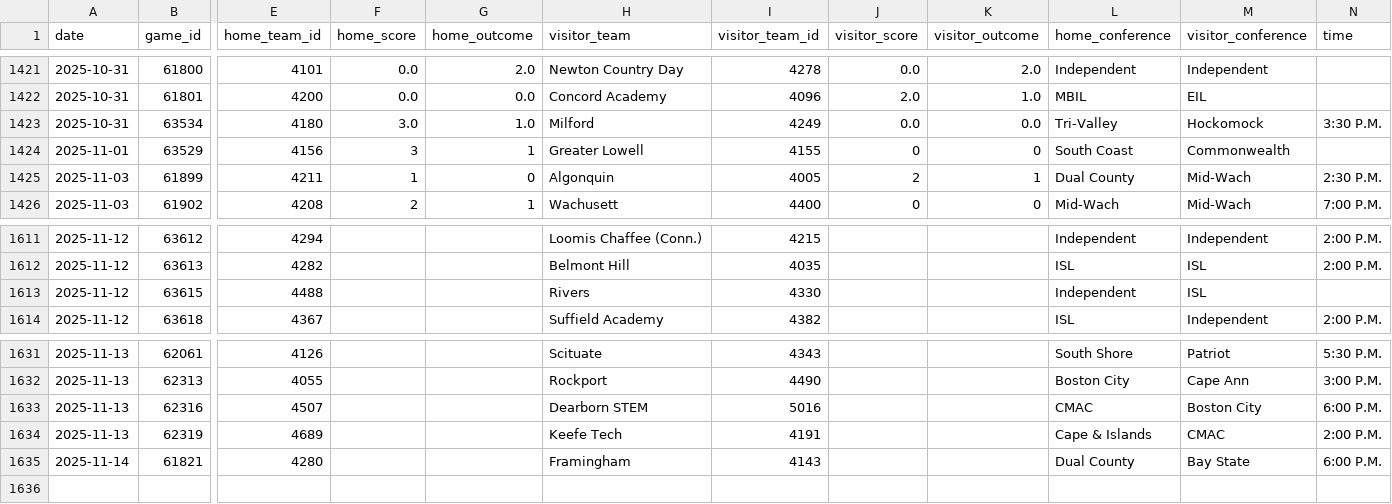
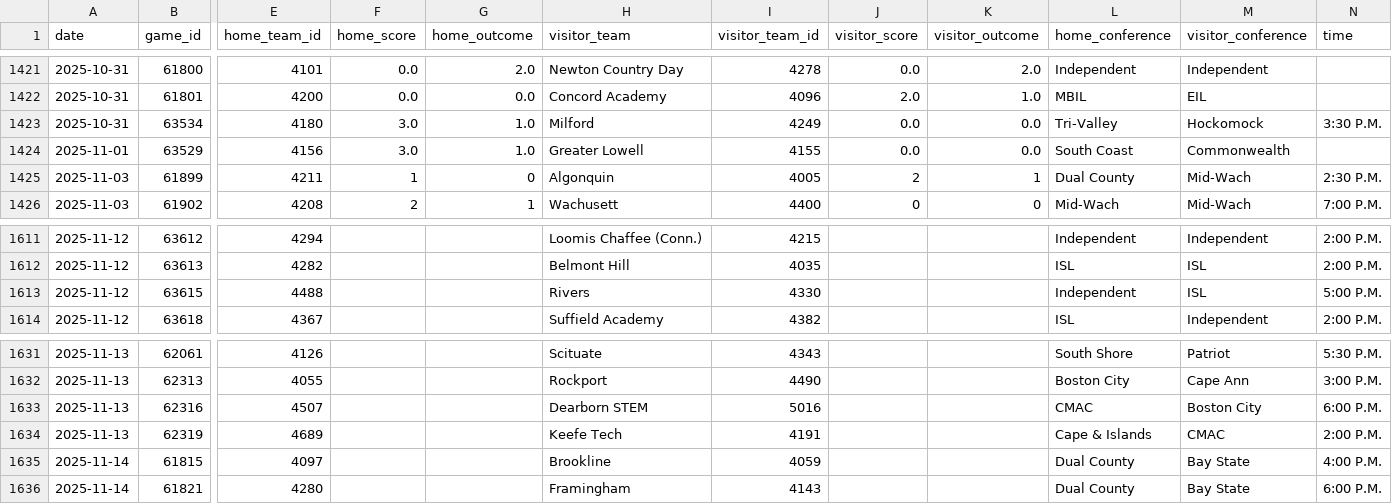
Before and after one commit to bwbensonjr/high-school-sports, a CSV file: data/boys-soccer-2025.csv, drawn as a sheet; only a part is shown, gaps mark what is left out; rows hold the shown columns only; the diff names each change by its address in the sheet, - before the commit and + after, or states it on an @@ line.

```diff
--- a/data/boys-soccer-2025.csv
+++ b/data/boys-soccer-2025.csv
-F1424 (home_score): 3
+F1424 (home_score): 3.0
-G1424 (home_outcome): 1
+G1424 (home_outcome): 1.0
-J1424 (visitor_score): 0
+J1424 (visitor_score): 0.0
-K1424 (visitor_outcome): 0
+K1424 (visitor_outcome): 0.0
-N1613 (time): (empty)
+N1613 (time): 5:00 P.M.
+row 1635: 2025-11-14 | 61815 | 4097 |  |  | Brookline | 4059 |  |  | Dual County | Bay State | 4:00 P.M.
```
Also changed, not shown: data/field-hockey-2025.csv, data/girls-soccer-2025.csv, 32 other files.
